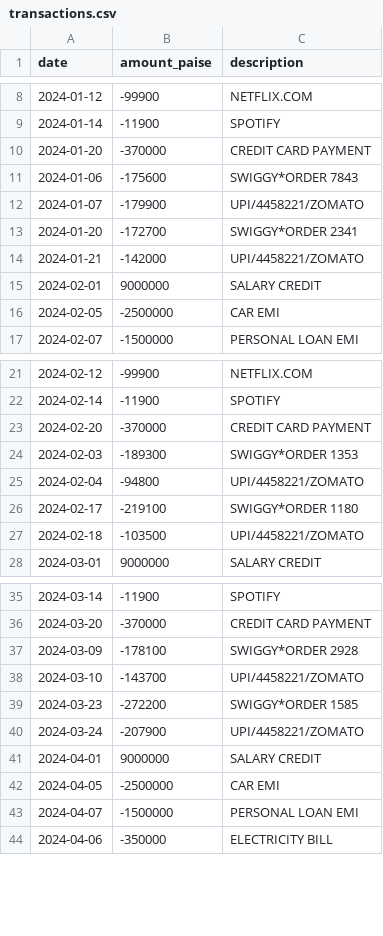
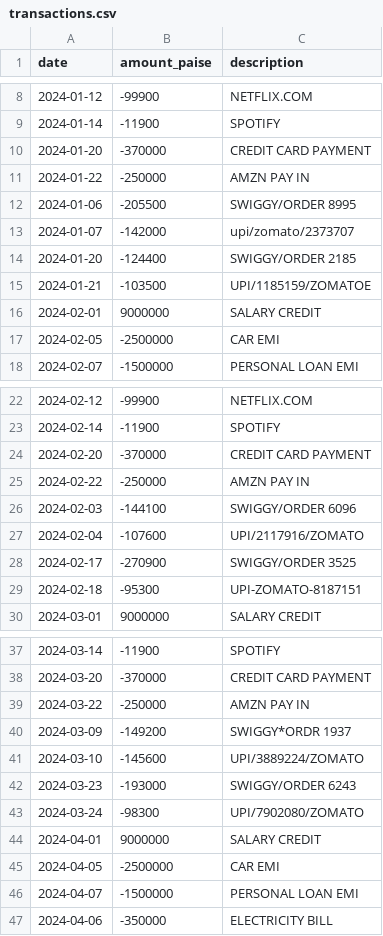
Before and after one commit to PadmakarBagade/ArthaPilot, a CSV file: data/synthetic/meera/transactions.csv, drawn as a sheet; only a part is shown, gaps mark what is left out; the diff covers the shown part only.

```diff
--- a/data/synthetic/meera/transactions.csv
+++ b/data/synthetic/meera/transactions.csv
@@ -10,6 +10,7 @@ date,amount_paise,description
 2024-01-20,-370000,CREDIT CARD PAYMENT
-2024-01-06,-175600,SWIGGY*ORDER 7843
-2024-01-07,-179900,UPI/4458221/ZOMATO
-2024-01-20,-172700,SWIGGY*ORDER 2341
-2024-01-21,-142000,UPI/4458221/ZOMATO
+2024-01-22,-250000,AMZN PAY IN
+2024-01-06,-205500,SWIGGY/ORDER 8995
+2024-01-07,-142000,upi/zomato/2373707
+2024-01-20,-124400,SWIGGY/ORDER 2185
+2024-01-21,-103500,UPI/1185159/ZOMATOE
 2024-02-01,9000000,SALARY CREDIT
@@ -23,6 +24,7 @@ date,amount_paise,description
 2024-02-20,-370000,CREDIT CARD PAYMENT
-2024-02-03,-189300,SWIGGY*ORDER 1353
-2024-02-04,-94800,UPI/4458221/ZOMATO
-2024-02-17,-219100,SWIGGY*ORDER 1180
-2024-02-18,-103500,UPI/4458221/ZOMATO
+2024-02-22,-250000,AMZN PAY IN
+2024-02-03,-144100,SWIGGY/ORDER 6096
+2024-02-04,-107600,UPI/2117916/ZOMATO
+2024-02-17,-270900,SWIGGY/ORDER 3525
+2024-02-18,-95300,UPI-ZOMATO-8187151
 2024-03-01,9000000,SALARY CREDIT
@@ -36,6 +38,7 @@ date,amount_paise,description
 2024-03-20,-370000,CREDIT CARD PAYMENT
-2024-03-09,-178100,SWIGGY*ORDER 2928
-2024-03-10,-143700,UPI/4458221/ZOMATO
-2024-03-23,-272200,SWIGGY*ORDER 1585
-2024-03-24,-207900,UPI/4458221/ZOMATO
+2024-03-22,-250000,AMZN PAY IN
+2024-03-09,-149200,SWIGGY*ORDR 1937
+2024-03-10,-145600,UPI/3889224/ZOMATO
+2024-03-23,-193000,SWIGGY/ORDER 6243
+2024-03-24,-98300,UPI/7902080/ZOMATO
 2024-04-01,9000000,SALARY CREDIT
```
Also changed, not shown: 9 added rows and 72 edited cells elsewhere in this file, data/synthetic/arjun/transactions.csv, data/synthetic/priya/transactions.csv, 5 other files.
